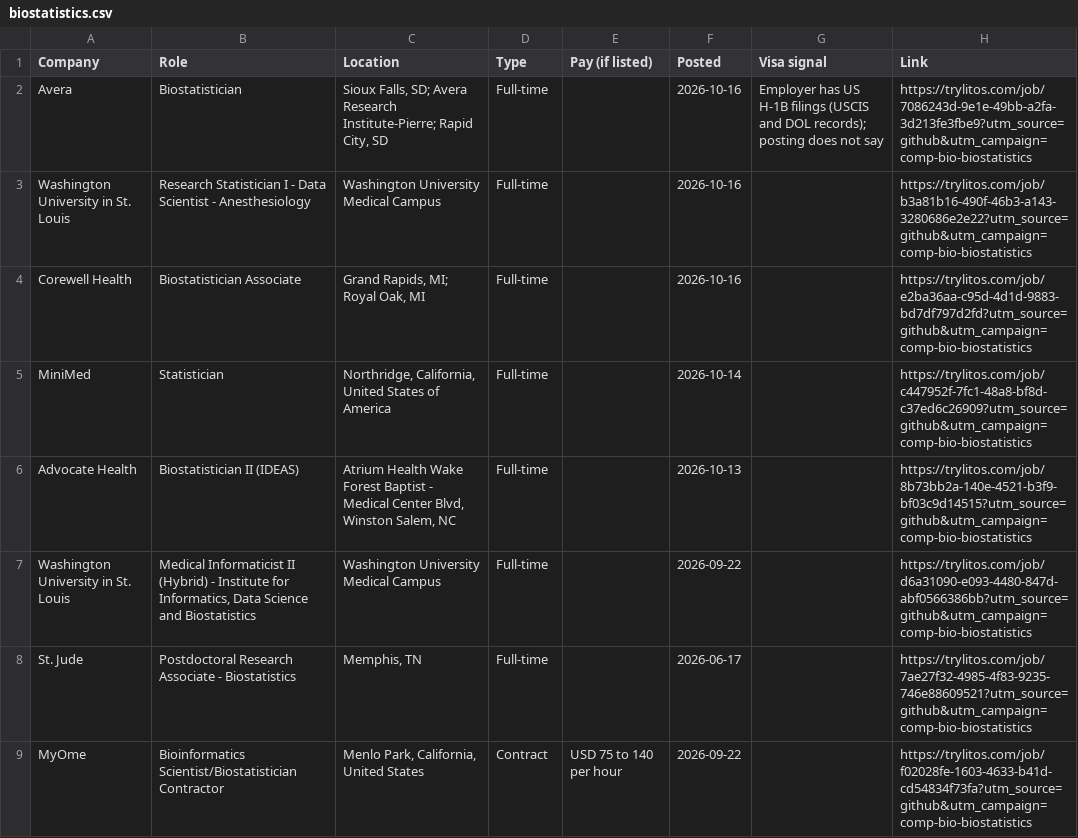
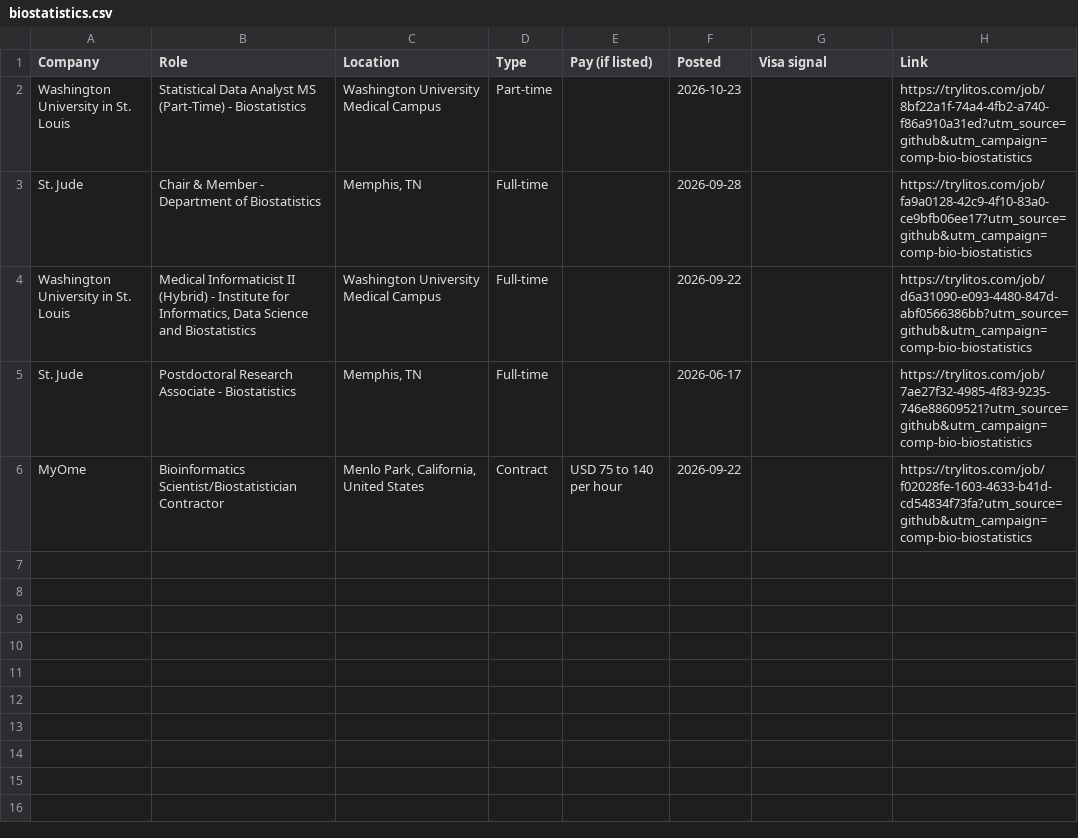
Before and after one commit to mehek-builds/Entry-Level-Computational-Biology-Bioinformatics-Jobs, a CSV file: csv/biostatistics.csv, drawn as a sheet.

```diff
--- a/csv/biostatistics.csv
+++ b/csv/biostatistics.csv
@@ -1,7 +1,4 @@
 Company,Role,Location,Type,Pay (if listed),Posted,Visa signal,Link
-Avera,Biostatistician,"Sioux Falls, SD; Avera Research Institute-Pierre; Rapid City, SD",Full-time,,2026-10-16,Employer has US H-1B filings (USCIS and DOL records); posting does not say,https://trylitos.com/job/7086243d-9e1e-49bb-a2fa-3d213fe3fbe9?utm_source=github&utm_campaign=comp-bio-biostatistics
-Washington University in St. Louis,Research Statistician I - Data Scientist - Anesthesiology,Washington University Medical Campus,Full-time,,2026-10-16,,https://trylitos.com/job/b3a81b16-490f-46b3-a143-3280686e2e22?utm_source=github&utm_campaign=comp-bio-biostatistics
-Corewell Health,Biostatistician Associate,"Grand Rapids, MI; Royal Oak, MI",Full-time,,2026-10-16,,https://trylitos.com/job/e2ba36aa-c95d-4d1d-9883-bd7df797d2fd?utm_source=github&utm_campaign=comp-bio-biostatistics
-MiniMed,Statistician,"Northridge, California, United States of America",Full-time,,2026-10-14,,https://trylitos.com/job/c447952f-7fc1-48a8-bf8d-c37ed6c26909?utm_source=github&utm_campaign=comp-bio-biostatistics
-Advocate Health,Biostatistician II (IDEAS),"Atrium Health Wake Forest Baptist - Medical Center Blvd, Winston Salem, NC",Full-time,,2026-10-13,,https://trylitos.com/job/8b73bb2a-140e-4521-b3f9-bf03c9d14515?utm_source=github&utm_campaign=comp-bio-biostatistics
+Washington University in St. Louis,Statistical Data Analyst MS (Part-Time) -  Biostatistics,Washington University Medical Campus,Part-time,,2026-10-23,,https://trylitos.com/job/8bf22a1f-74a4-4fb2-a740-f86a910a31ed?utm_source=github&utm_campaign=comp-bio-biostatistics
+St. Jude,Chair & Member - Department of Biostatistics,"Memphis, TN",Full-time,,2026-09-28,,https://trylitos.com/job/fa9a0128-42c9-4f10-83a0-ce9bfb06ee17?utm_source=github&utm_campaign=comp-bio-biostatistics
 Washington University in St. Louis,"Medical Informaticist II (Hybrid) - Institute for Informatics, Data Science and Biostatistics",Washington University Medical Campus,Full-time,,2026-09-22,,https://trylitos.com/job/d6a31090-e093-4480-847d-abf0566386bb?utm_source=github&utm_campaign=comp-bio-biostatistics
```
Also changed, not shown: csv/all.csv, csv/bioinformatics-genomics.csv, 9 other files.
